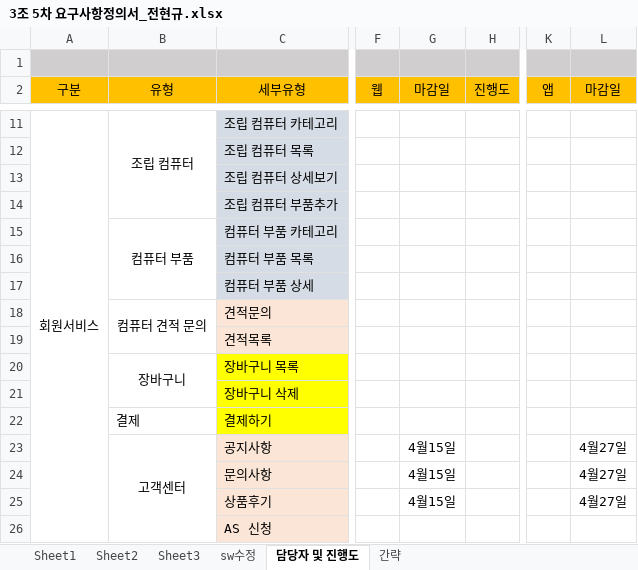
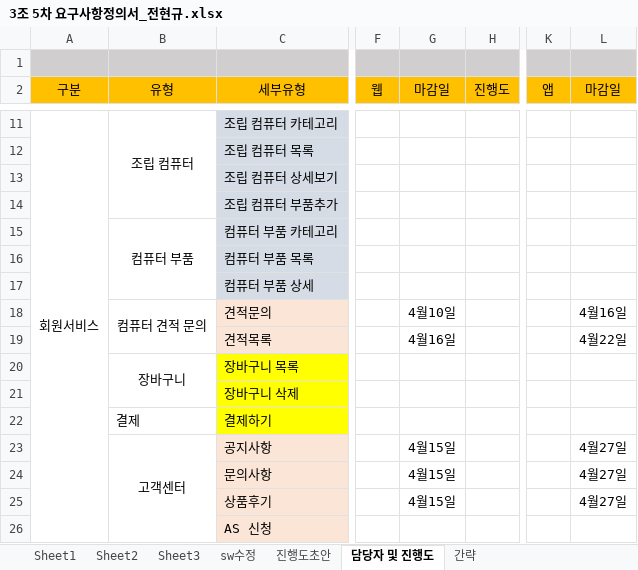
Before and after one commit to hhsw07/ezen-academy-projects, an Excel workbook: WebContent/발표/3조 5차 요구사항정의서_전현규.xlsx, sheet 담당자 및 진행도, drawn as a sheet; only a part is shown, gaps mark what is left out; values as stored, in another font and other column widths than the file's, no borders; the diff names each change by its address in the sheet, - before the commit and + after, or states it on an @@ line.

```diff
--- a/WebContent/발표/3조 5차 요구사항정의서_전현규.xlsx (sheet 담당자 및 진행도)
+++ b/WebContent/발표/3조 5차 요구사항정의서_전현규.xlsx (sheet 담당자 및 진행도)
+sheet tab: 진행도초안
-G18 (마감일): (empty)
+G18 (마감일): 4월10일
-L18 (마감일): (empty)
+L18 (마감일): 4월16일
-G19 (마감일): (empty)
+G19 (마감일): 4월16일
-L19 (마감일): (empty)
+L19 (마감일): 4월22일
```
Also changed, not shown: charts or pictures, WebContent/발표/3조 5차 요구사항정의서.xlsx, 1 other file.
